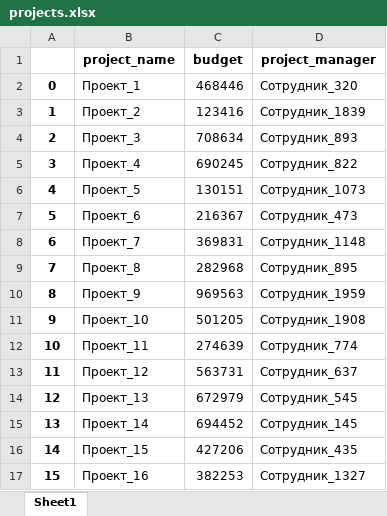
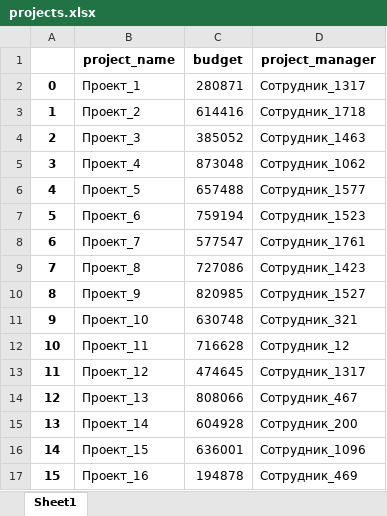
Before and after one commit to alexeevkv/data-collection, an Excel workbook: pr_3/data/projects.xlsx, sheet Sheet1, drawn as a sheet; only a part is shown; values as stored, in another font and other column widths than the file's, no borders; the diff covers the shown part only; the diff names each change by its address in the sheet, - before the commit and + after, or states it on an @@ line.

```diff
--- a/pr_3/data/projects.xlsx (sheet Sheet1)
+++ b/pr_3/data/projects.xlsx (sheet Sheet1)
-C2 (budget): 468446
+C2 (budget): 280871
-D2 (project_manager): Сотрудник_320
+D2 (project_manager): Сотрудник_1317
-C3 (budget): 123416
+C3 (budget): 614416
-D3 (project_manager): Сотрудник_1839
+D3 (project_manager): Сотрудник_1718
-C4 (budget): 708634
+C4 (budget): 385052
-D4 (project_manager): Сотрудник_893
+D4 (project_manager): Сотрудник_1463
-C5 (budget): 690245
+C5 (budget): 873048
-D5 (project_manager): Сотрудник_822
+D5 (project_manager): Сотрудник_1062
-C6 (budget): 130151
+C6 (budget): 657488
-D6 (project_manager): Сотрудник_1073
+D6 (project_manager): Сотрудник_1577
-C7 (budget): 216367
+C7 (budget): 759194
-D7 (project_manager): Сотрудник_473
+D7 (project_manager): Сотрудник_1523
-C8 (budget): 369831
+C8 (budget): 577547
-D8 (project_manager): Сотрудник_1148
+D8 (project_manager): Сотрудник_1761
-C9 (budget): 282968
+C9 (budget): 727086
-D9 (project_manager): Сотрудник_895
+D9 (project_manager): Сотрудник_1423
-C10 (budget): 969563
+C10 (budget): 820985
-D10 (project_manager): Сотрудник_1959
+D10 (project_manager): Сотрудник_1527
-C11 (budget): 501205
+C11 (budget): 630748
-D11 (project_manager): Сотрудник_1908
+D11 (project_manager): Сотрудник_321
-C12 (budget): 274639
+C12 (budget): 716628
-D12 (project_manager): Сотрудник_774
+D12 (project_manager): Сотрудник_12
-C13 (budget): 563731
+C13 (budget): 474645
-D13 (project_manager): Сотрудник_637
+D13 (project_manager): Сотрудник_1317
-C14 (budget): 672979
+C14 (budget): 808066
-D14 (project_manager): Сотрудник_545
+D14 (project_manager): Сотрудник_467
-C15 (budget): 694452
+C15 (budget): 604928
-D15 (project_manager): Сотрудник_145
+D15 (project_manager): Сотрудник_200
-C16 (budget): 427206
+C16 (budget): 636001
-D16 (project_manager): Сотрудник_435
+D16 (project_manager): Сотрудник_1096
-C17 (budget): 382253
+C17 (budget): 194878
-D17 (project_manager): Сотрудник_1327
+D17 (project_manager): Сотрудник_469
```
Also changed, not shown: 167 edited cells elsewhere in this sheet, 3 other files.
